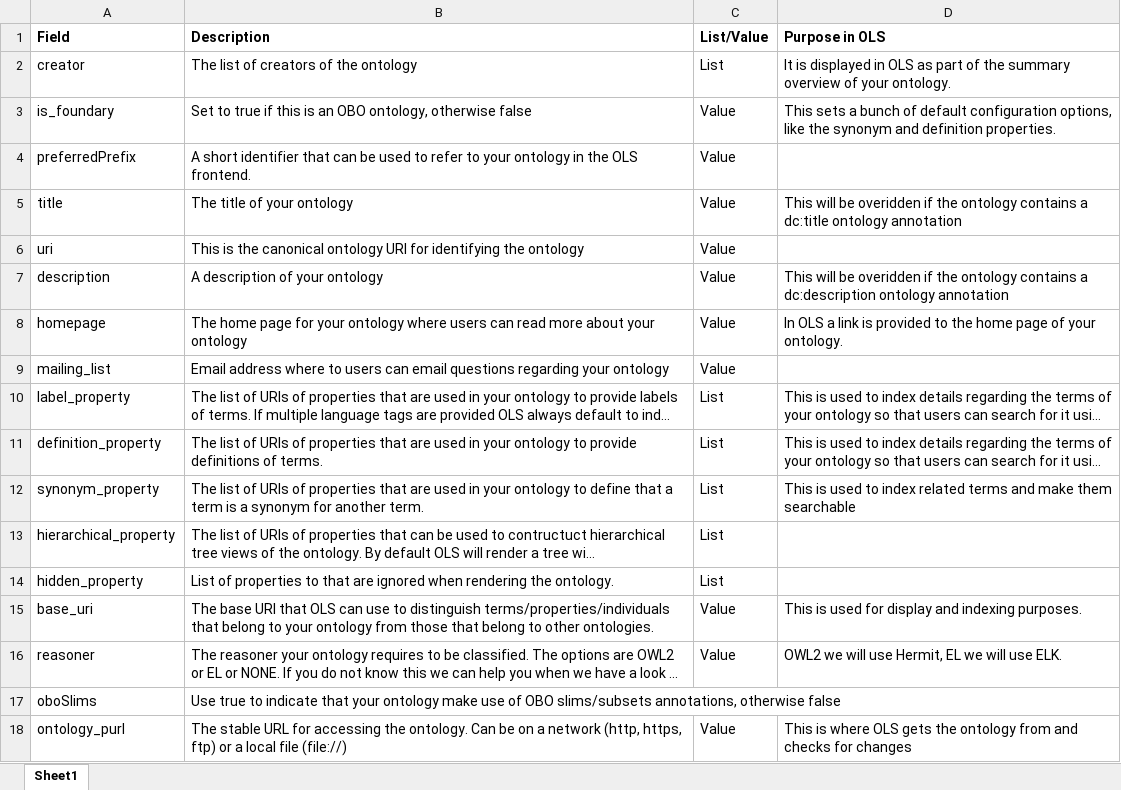
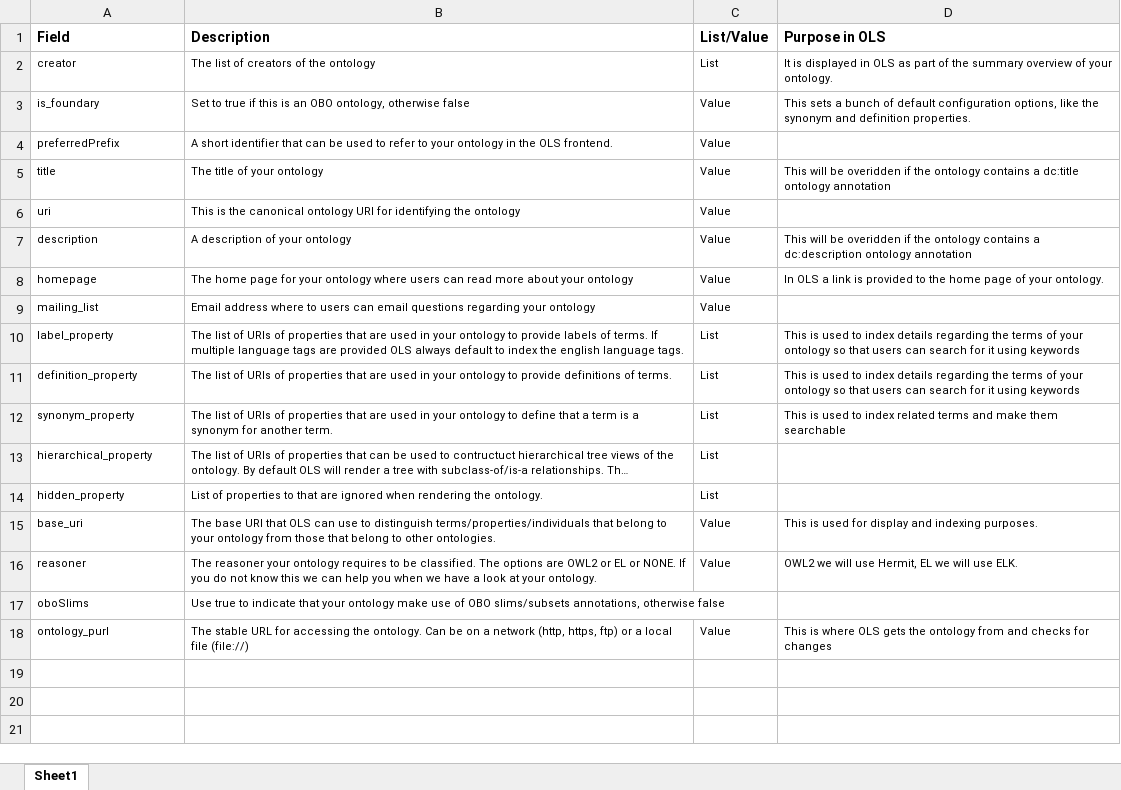
Before and after one commit to EBISPOT/OLS, an Excel workbook: documentation/uptake/New OLS ontology request.xlsx, sheet Sheet1, drawn as a sheet; long unchanged cells end in …; values as stored, in another font and other column widths than the file's, no borders; charts and pictures not drawn; the diff names each change by its address in the sheet, - before the commit and + after, or states it on an @@ line.

Commit message:
Fix formatting of ontology request form

```diff
--- a/documentation/uptake/New OLS ontology request.xlsx (sheet Sheet1)
+++ b/documentation/uptake/New OLS ontology request.xlsx (sheet Sheet1)
@@ A2:D3 text size: smaller @@
@@ A4:C4 text size: smaller @@
@@ A5:D5 text size: smaller @@
@@ A6:C6 text size: smaller @@
@@ A7:D8 text size: smaller @@
@@ A9:C9 text size: smaller @@
@@ A10:D12 text size: smaller @@
@@ A13:C14 text size: smaller @@
@@ A15:D16 text size: smaller @@
@@ A17:B17 text size: smaller @@
@@ A18:D18 text size: smaller @@
```
Also changed, not shown: charts or pictures.
